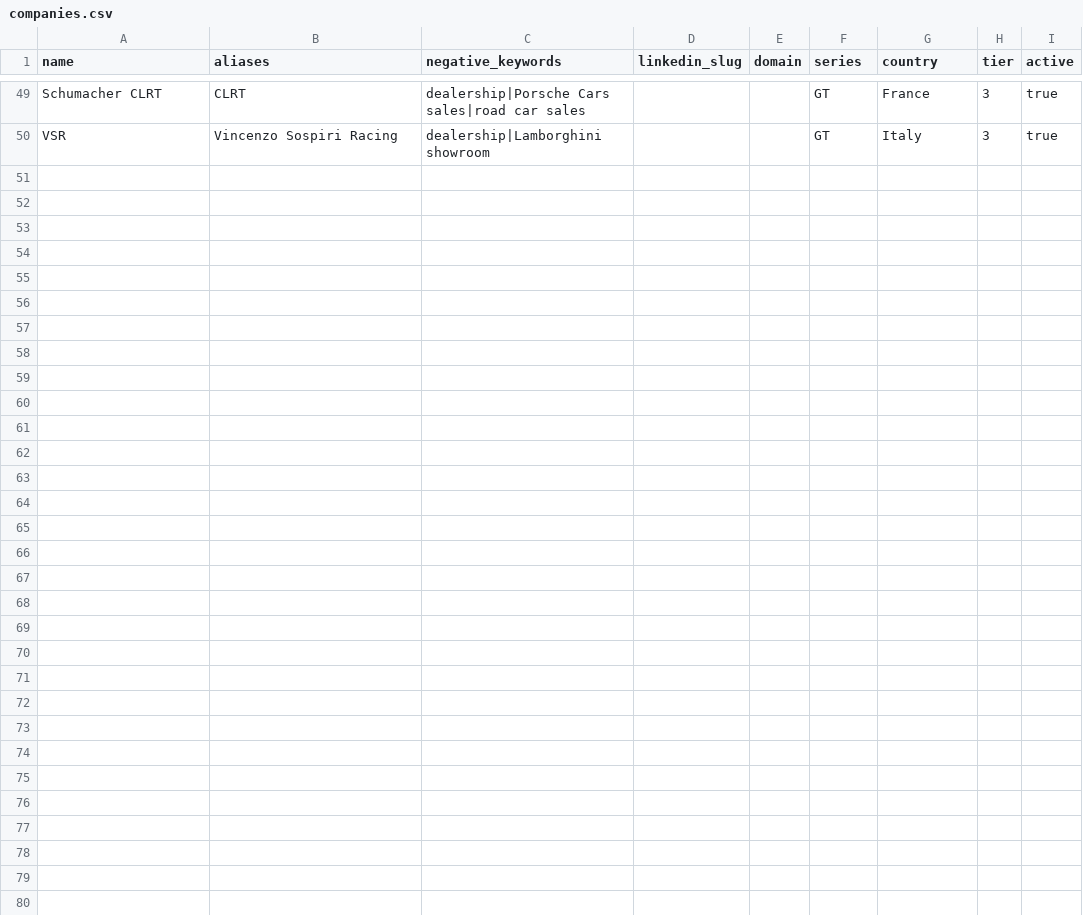
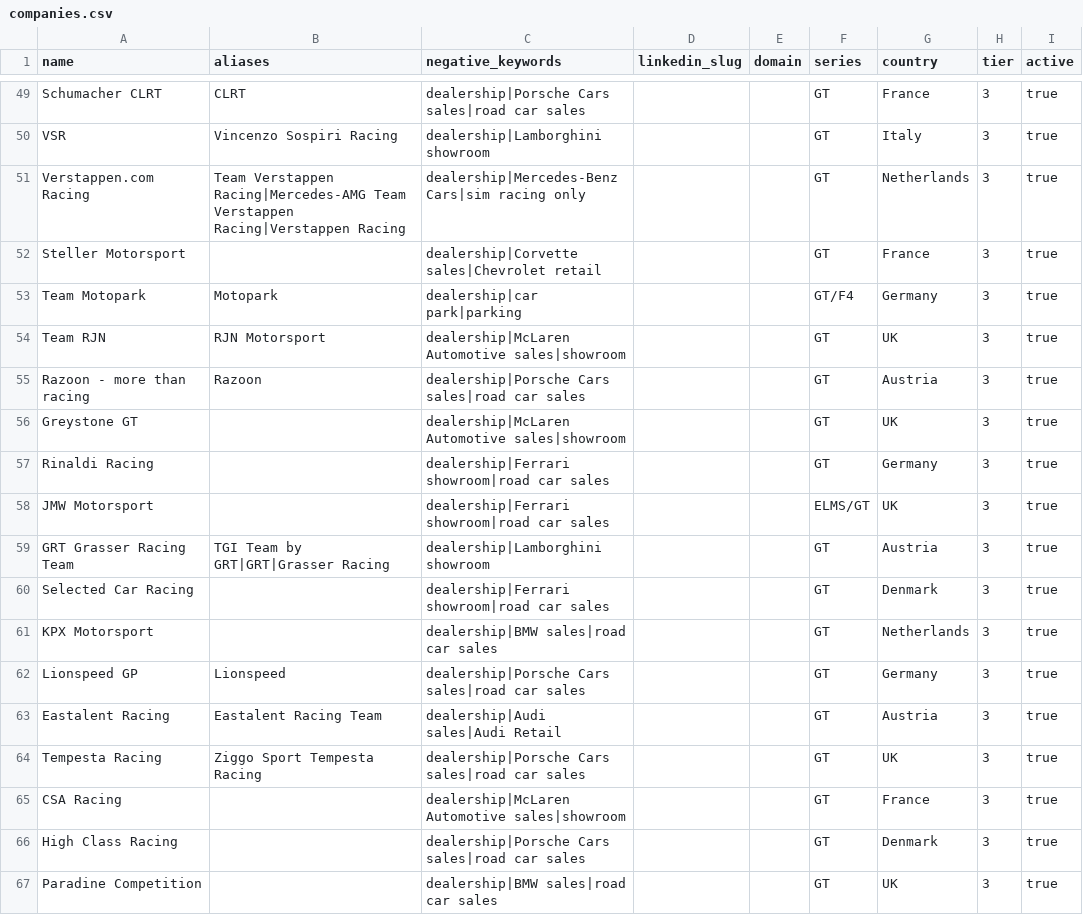
Before and after one commit to simon-sazonov/rocketapply, a CSV file: config/companies.csv, drawn as a sheet; only a part is shown, gaps mark what is left out; the diff names each change by its address in the sheet, - before the commit and + after, or states it on an @@ line.

```diff
--- a/config/companies.csv
+++ b/config/companies.csv
+row 51: Verstappen.com Racing | Team Verstappen Racing|Mercedes-AMG Team Verstappen Racing|Verstappen Racing | dealership|Mercedes-Benz Cars|sim racing only |  |  | GT | Netherlands | 3 | true
+row 52: Steller Motorsport |  | dealership|Corvette sales|Chevrolet retail |  |  | GT | France | 3 | true
+row 53: Team Motopark | Motopark | dealership|car park|parking |  |  | GT/F4 | Germany | 3 | true
+row 54: Team RJN | RJN Motorsport | dealership|McLaren Automotive sales|showroom |  |  | GT | UK | 3 | true
+row 55: Razoon - more than racing | Razoon | dealership|Porsche Cars sales|road car sales |  |  | GT | Austria | 3 | true
+row 56: Greystone GT |  | dealership|McLaren Automotive sales|showroom |  |  | GT | UK | 3 | true
+row 57: Rinaldi Racing |  | dealership|Ferrari showroom|road car sales |  |  | GT | Germany | 3 | true
+row 58: JMW Motorsport |  | dealership|Ferrari showroom|road car sales |  |  | ELMS/GT | UK | 3 | true
+row 59: GRT Grasser Racing Team | TGI Team by GRT|GRT|Grasser Racing | dealership|Lamborghini showroom |  |  | GT | Austria | 3 | true
+row 60: Selected Car Racing |  | dealership|Ferrari showroom|road car sales |  |  | GT | Denmark | 3 | true
+row 61: KPX Motorsport |  | dealership|BMW sales|road car sales |  |  | GT | Netherlands | 3 | true
+row 62: Lionspeed GP | Lionspeed | dealership|Porsche Cars sales|road car sales |  |  | GT | Germany | 3 | true
+row 63: Eastalent Racing | Eastalent Racing Team | dealership|Audi sales|Audi Retail |  |  | GT | Austria | 3 | true
+row 64: Tempesta Racing | Ziggo Sport Tempesta Racing | dealership|Porsche Cars sales|road car sales |  |  | GT | UK | 3 | true
+row 65: CSA Racing |  | dealership|McLaren Automotive sales|showroom |  |  | GT | France | 3 | true
+row 66: High Class Racing |  | dealership|Porsche Cars sales|road car sales |  |  | GT | Denmark | 3 | true
+row 67: Paradine Competition |  | dealership|BMW sales|road car sales |  |  | GT | UK | 3 | true
```
Also changed, not shown: 43 other files.
